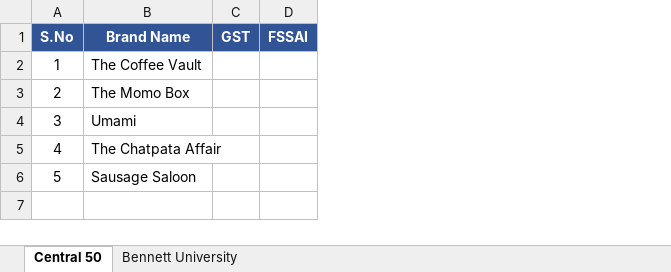
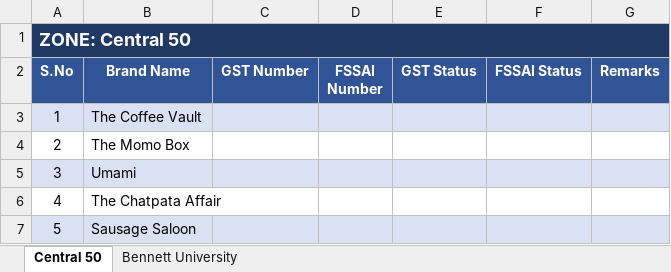
Before and after one commit to ShivanshPande19/etl_excel, an Excel workbook: Zones_Brands.xlsx, sheet Central 50, drawn as a sheet; values as stored, in another font and other column widths than the file's, no borders; removed rows and columns are numbered as before the commit, all else as after; the diff names each change by its address in the sheet, - before the commit and + after, or states it on an @@ line.

Commit message:
Improve Zones_Brands.xlsx: styled layout, extra columns, status dropdowns

```diff
--- a/Zones_Brands.xlsx (sheet Central 50)
+++ b/Zones_Brands.xlsx (sheet Central 50)
-column C (GST), empty
-column D (FSSAI), empty
+column C (GST Number), empty
+column D (FSSAI Number), empty
+column E (GST Status), empty
+column F (FSSAI Status), empty
+column G (Remarks), empty
+row 1: ZONE: Central 50
-A3:B3 fill: none
+A3:B3 fill: #D9E1F2
-A5:B5 fill: none
+A5:B5 fill: #D9E1F2
-A7:B7 fill: none
+A7:B7 fill: #D9E1F2
```
Also changed, not shown: sheet Bennett University.
